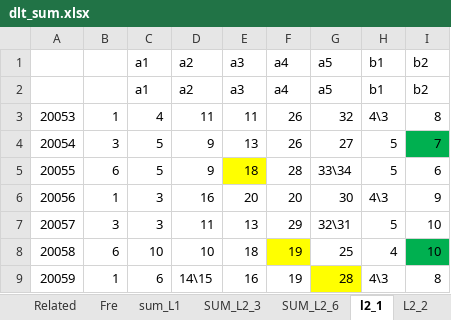
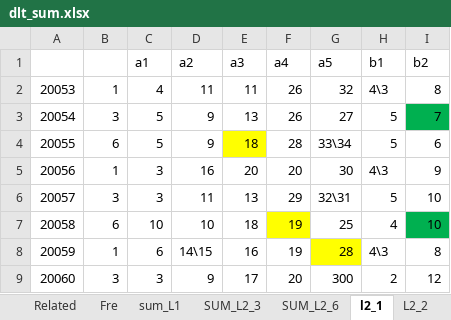
Before and after one commit to dlt-lee/dlt, an Excel workbook: dlt_sum.xlsx, sheet l2_1, drawn as a sheet; values as stored, in another font and other column widths than the file's, no borders; charts and pictures not drawn; removed rows and columns are numbered as before the commit, all else as after; the diff names each change by its address in the sheet, - before the commit and + after, or states it on an @@ line.

```diff
--- a/dlt_sum.xlsx (sheet l2_1)
+++ b/dlt_sum.xlsx (sheet l2_1)
-row 2:  |  | a1 | a2 | a3 | a4 | a5 | b1 | b2
+row 9: 20060 | 3 | 3 | 9 | 17 | 20 | 300 | 2 | 12
```
Also changed, not shown: sheet L2_8, sheet L2_2, sheet L2_6, sheet L2_4, sheet L2_3, sheet L2_7, 3 more sheets, charts or pictures.
